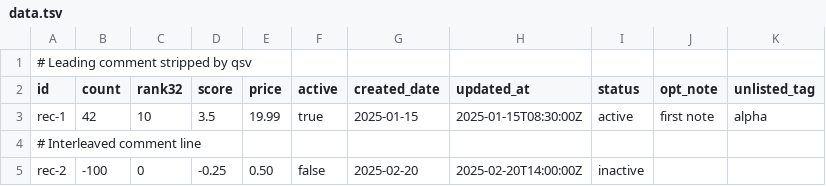
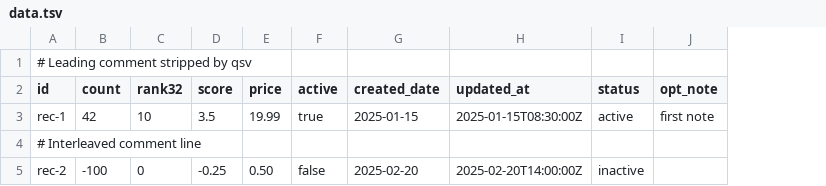
Before and after one commit to kbase/cdm-data-loaders, a TSV file: specs/pipelines/xsv/spec/01_scalars_nullability_and_column_order/data.tsv, drawn as a sheet; the diff names each change by its address in the sheet, - before the commit and + after, or states it on an @@ line.

```diff
--- a/specs/pipelines/xsv/spec/01_scalars_nullability_and_column_order/data.tsv
+++ b/specs/pipelines/xsv/spec/01_scalars_nullability_and_column_order/data.tsv
-column K (unlisted_tag), row 3: alpha
```
Also changed, not shown: 8 other files.
